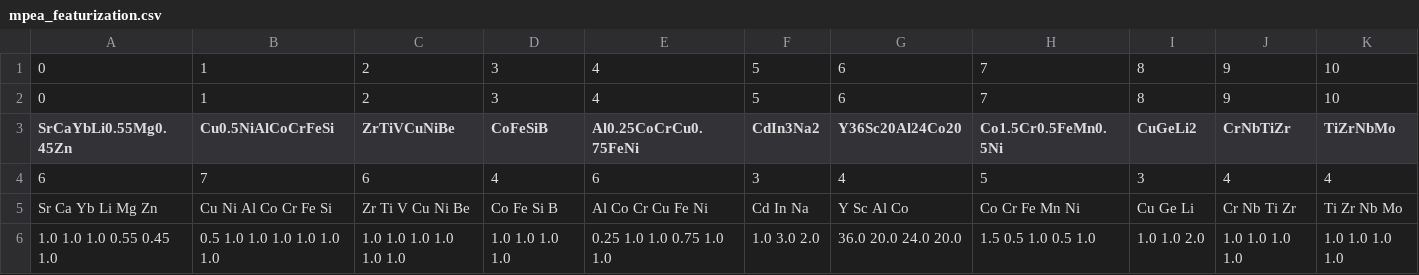
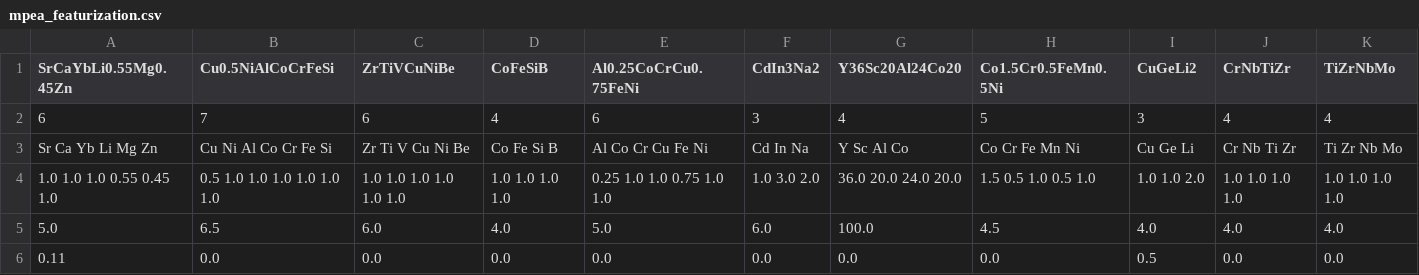
Before and after one commit to anilkunwar/intermetallics_featurization, a CSV file: mpea_featurization.csv, drawn as a sheet; only a part is shown; the shorter side is filled out with more unchanged rows; rows hold the shown columns only; the diff names each change by its address in the sheet, - before the commit and + after, or states it on an @@ line.

Commit message:
Update mpea_featurization.csv

```diff
--- a/mpea_featurization.csv
+++ b/mpea_featurization.csv
-row 1: 0 | 1 | 2 | 3 | 4 | 5 | 6 | 7 | 8 | 9 | 10
-row 2: 0 | 1 | 2 | 3 | 4 | 5 | 6 | 7 | 8 | 9 | 10
```
